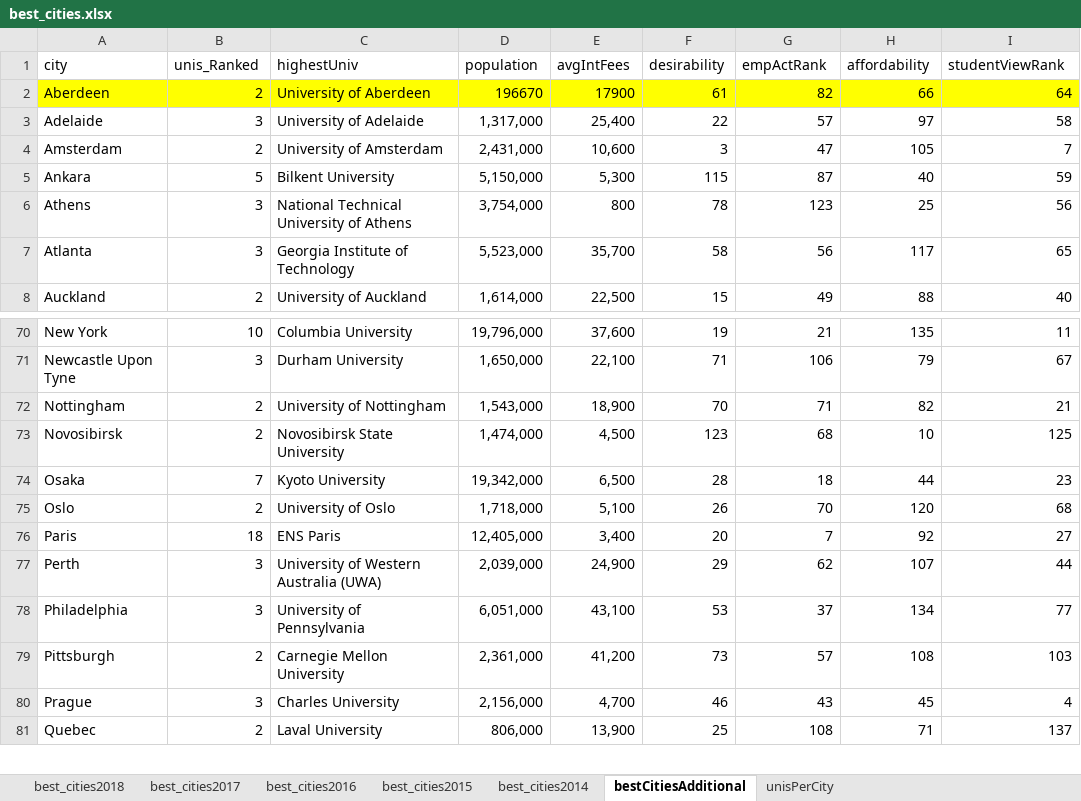
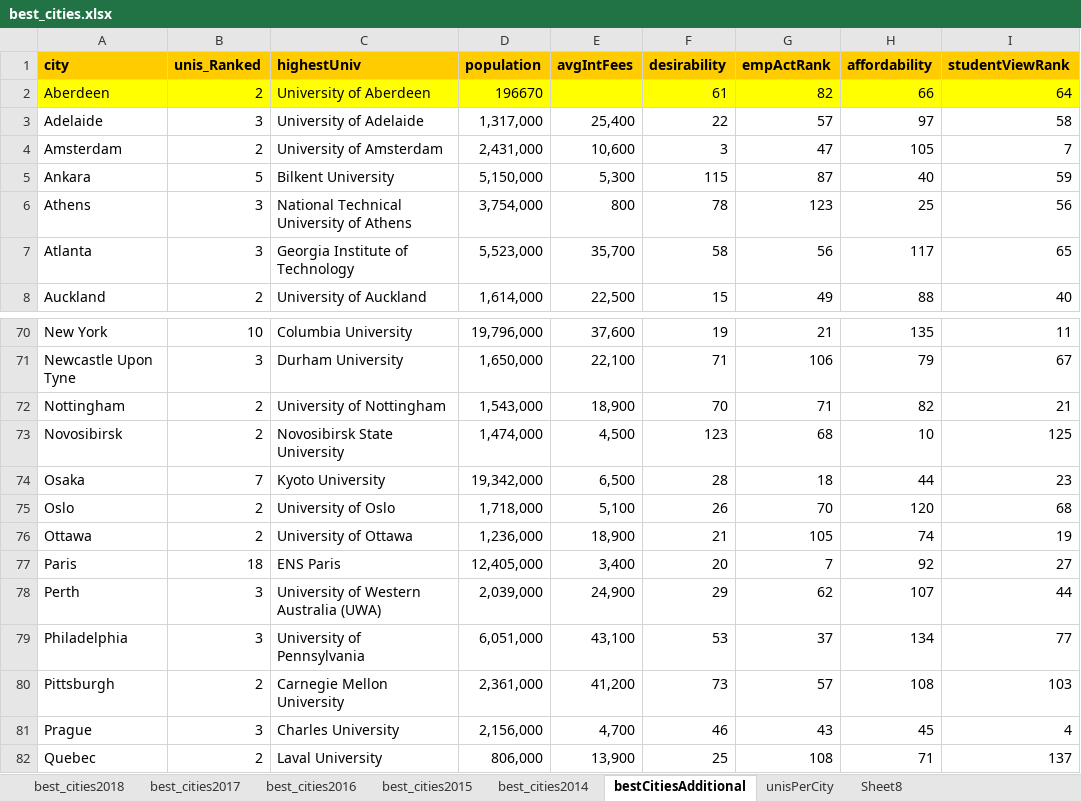
Before and after one commit to lrodrigocareaga/ProjectCities, an Excel workbook: best_cities.xlsx, sheet bestCitiesAdditional, drawn as a sheet; only a part is shown, gaps mark what is left out; values as stored, in another font and other column widths than the file's, no borders; charts and pictures not drawn; the diff names each change by its address in the sheet, - before the commit and + after, or states it on an @@ line.

```diff
--- a/best_cities.xlsx (sheet bestCitiesAdditional)
+++ b/best_cities.xlsx (sheet bestCitiesAdditional)
+sheet tab: Sheet8
@@ A1:I1 fill: none → #FFCC00, bold: off → on @@
-E2 (avgIntFees): 17900
+E2 (avgIntFees): (empty)
+row 76: Ottawa | 2 | University of Ottawa | 1,236,000 | 18,900 | 21 | 105 | 74 | 19
```
Also changed, not shown: sheet best_cities2017, sheet best_cities2014, sheet best_cities2018, sheet best_cities2015, sheet best_cities2016, sheet unisPerCity, charts or pictures.
